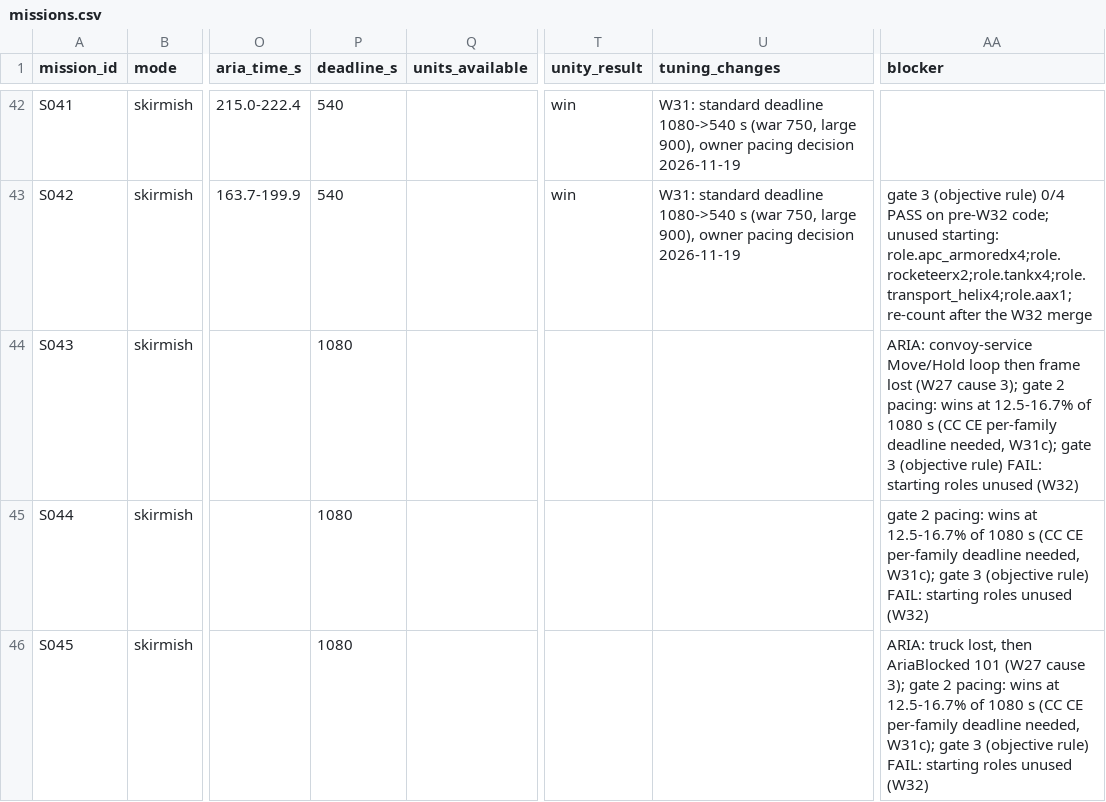
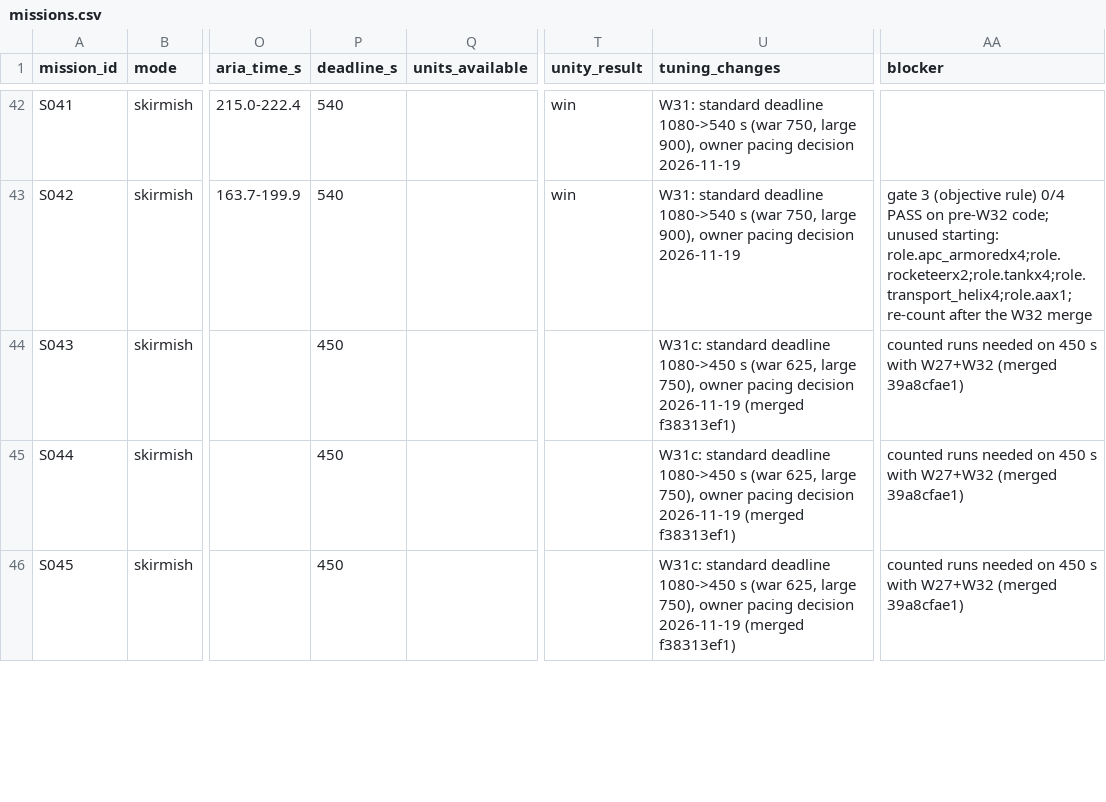
Before and after one commit to farhad2na2/WarlineCapture, a CSV file: Design/Orchestration/missions.csv, drawn as a sheet; only a part is shown, gaps mark what is left out; the diff covers the shown part only; the diff names each change by its address in the sheet, - before the commit and + after, or states it on an @@ line.

```diff
--- a/Design/Orchestration/missions.csv
+++ b/Design/Orchestration/missions.csv
-P44:P46 (deadline_s): 1080
+P44:P46 (deadline_s): 450
-U44:U46 (tuning_changes): (empty)
+U44:U46 (tuning_changes): W31c: standard deadline 1080->450 s (war 625, large 750), owner pacing decision 2026-11-19 (merged f38313ef1)
-AA44 (blocker): ARIA: convoy-service Move/Hold loop then frame lost (W27 cause 3); gate 2 pacing: wins at 12.5-16.7% of 1080 s (CC CE per-family deadline needed, W31c); gate 3 (objective rule) FAIL: starting roles unused (W32)
+AA44 (blocker): counted runs needed on 450 s with W27+W32 (merged 39a8cfae1)
-AA45 (blocker): gate 2 pacing: wins at 12.5-16.7% of 1080 s (CC CE per-family deadline needed, W31c); gate 3 (objective rule) FAIL: starting roles unused (W32)
+AA45 (blocker): counted runs needed on 450 s with W27+W32 (merged 39a8cfae1)
-AA46 (blocker): ARIA: truck lost, then AriaBlocked 101 (W27 cause 3); gate 2 pacing: wins at 12.5-16.7% of 1080 s (CC CE per-family deadline needed, W31c); gate 3 (objective rule) FAIL: starting roles unused (W32)
+AA46 (blocker): counted runs needed on 450 s with W27+W32 (merged 39a8cfae1)
```
Also changed, not shown: 9 edited cells elsewhere in this file, 2 other files.
